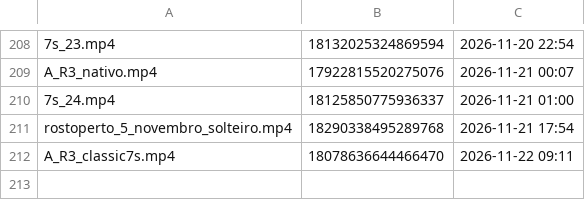
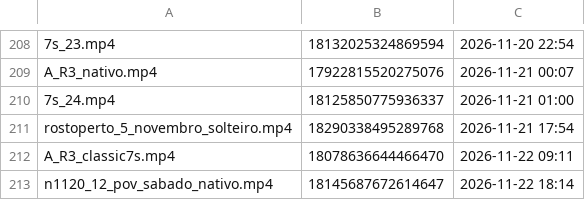
Before and after one commit to brindoapp/reels-teste, a TSV file: contas/leeleo/feitos.tsv, drawn as a sheet; only a part is shown, gaps mark what is left out; the diff names each change by its address in the sheet, - before the commit and + after, or states it on an @@ line.

Commit message:
postado 2026-11-22_1814

```diff
--- a/contas/leeleo/feitos.tsv
+++ b/contas/leeleo/feitos.tsv
+row 213: n1120_12_pov_sabado_nativo.mp4 | 18145687672614647 | 2026-11-22 18:14
```
